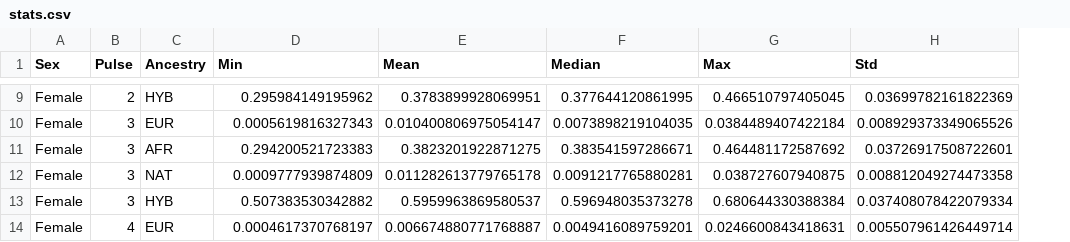
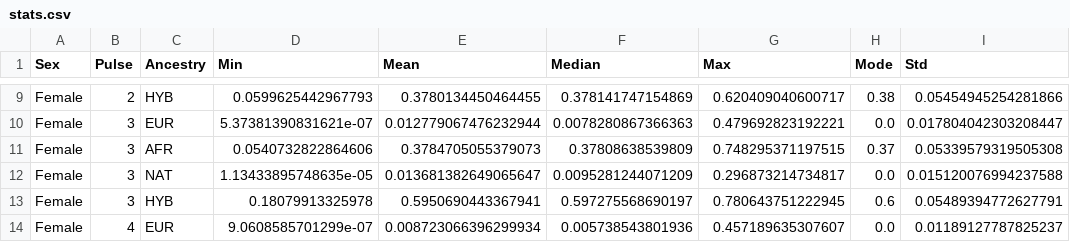
Before and after one commit to p-baptista/ancestralities-graphs, a CSV file: stats.csv, drawn as a sheet; only a part is shown, gaps mark what is left out; addresses are those after the commit; the diff covers the shown part only; the diff names each change by its address in the sheet, - before the commit and + after, or states it on an @@ line.

```diff
--- a/stats.csv
+++ b/stats.csv
+column H (Mode), rows 9-14: 0.38 | 0.0 | 0.37 | 0.0 | 0.6 | 0.0
-D9 (Min): 0.295984149195962
+D9 (Min): 0.0599625442967793
-E9 (Mean): 0.3783899928069951
+E9 (Mean): 0.3780134450464455
-F9 (Median): 0.377644120861995
+F9 (Median): 0.378141747154869
-G9 (Max): 0.466510797405045
+G9 (Max): 0.620409040600717
-I9 (Std): 0.03699782161822369
+I9 (Std): 0.05454945254281866
-D10 (Min): 0.0005619816327343
+D10 (Min): 5.37381390831621e-07
-E10 (Mean): 0.010400806975054147
+E10 (Mean): 0.012779067476232944
-F10 (Median): 0.0073898219104035
+F10 (Median): 0.0078280867366363
-G10 (Max): 0.0384489407422184
+G10 (Max): 0.479692823192221
-I10 (Std): 0.008929373349065526
+I10 (Std): 0.017804042303208447
-D11 (Min): 0.294200521723383
+D11 (Min): 0.0540732822864606
-E11 (Mean): 0.3823201922871275
+E11 (Mean): 0.3784705055379073
-F11 (Median): 0.383541597286671
+F11 (Median): 0.37808638539809
-G11 (Max): 0.464481172587692
+G11 (Max): 0.748295371197515
-I11 (Std): 0.03726917508722601
+I11 (Std): 0.05339579319505308
-D12 (Min): 0.0009777939874809
+D12 (Min): 1.13433895748635e-05
-E12 (Mean): 0.011282613779765178
+E12 (Mean): 0.013681382649065647
-F12 (Median): 0.0091217765880281
+F12 (Median): 0.0095281244071209
-G12 (Max): 0.038727607940875
+G12 (Max): 0.296873214734817
-I12 (Std): 0.008812049274473358
+I12 (Std): 0.015120076994237588
-D13 (Min): 0.507383530342882
+D13 (Min): 0.18079913325978
-E13 (Mean): 0.5959963869580537
+E13 (Mean): 0.5950690443367941
-F13 (Median): 0.596948035373278
+F13 (Median): 0.597275568690197
-G13 (Max): 0.680644330388384
+G13 (Max): 0.780643751222945
-I13 (Std): 0.037408078422079334
+I13 (Std): 0.05489394772627791
-D14 (Min): 0.0004617370768197
+D14 (Min): 9.0608585701299e-07
-E14 (Mean): 0.006674880771768887
+E14 (Mean): 0.008723066396299934
-F14 (Median): 0.0049416089759201
+F14 (Median): 0.005738543801936
-G14 (Max): 0.0246600843418631
+G14 (Max): 0.457189635307607
-I14 (Std): 0.005507961426449714
+I14 (Std): 0.01189127787825237
```
Also changed, not shown: 160 edited cells elsewhere in this file, 34 other files.
